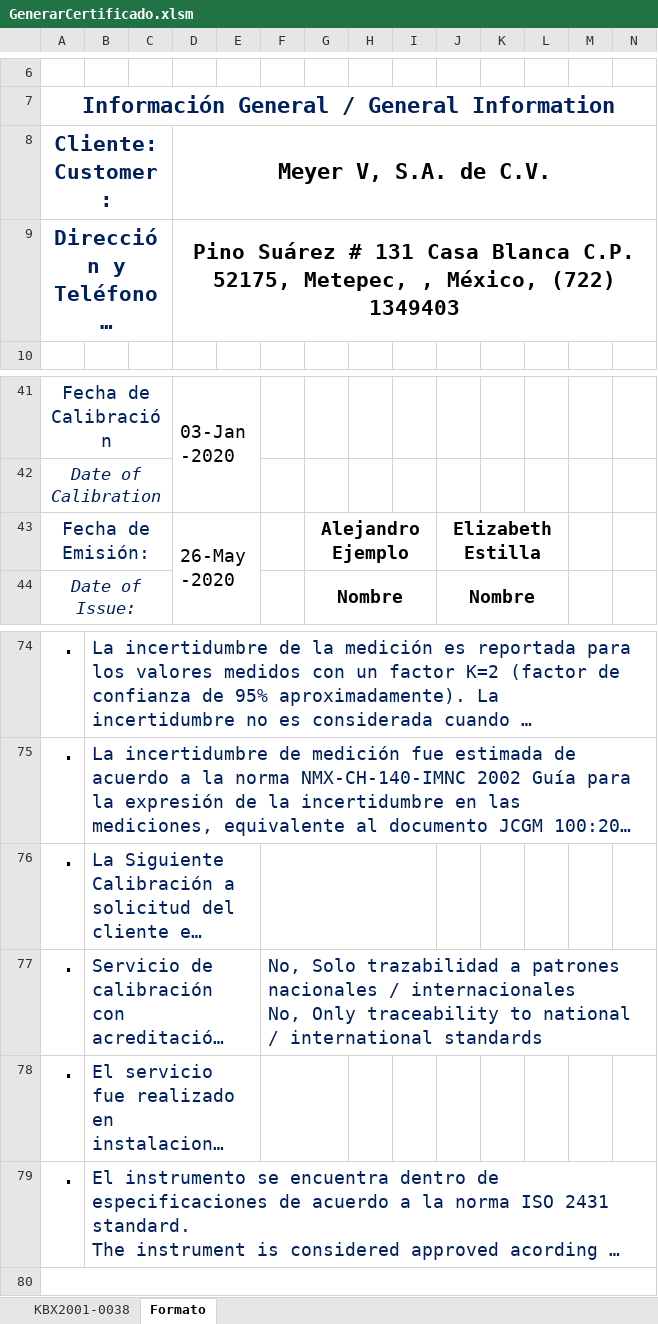
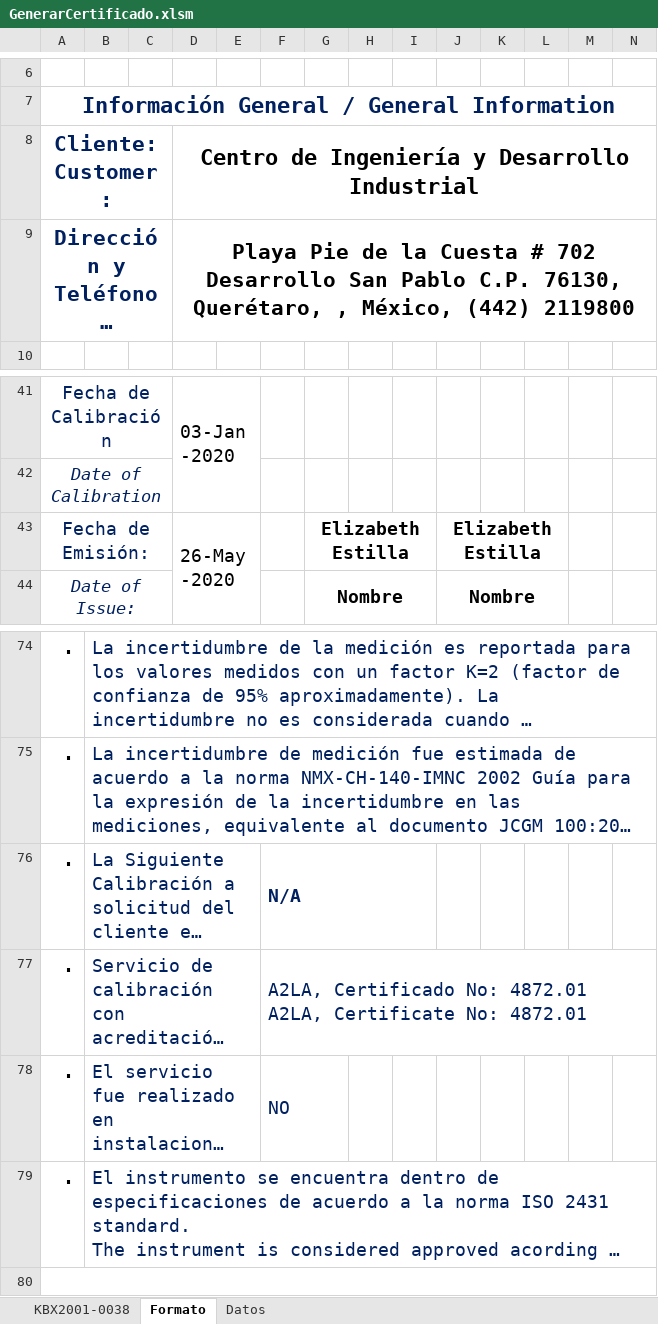
Before and after one commit to hocht/Kalibrix, an Excel workbook: GenerarCertificado.xlsm, sheet Formato, drawn as a sheet; only a part is shown, gaps mark what is left out; long unchanged cells end in …; values as stored, in another font and other column widths than the file's, no borders; charts and pictures not drawn; ↵ is a line break in a cell; the diff names each change by its address in the sheet, - before the commit and + after, or states it on an @@ line.

Commit message:
1.0 Anillo Patron liso funcional, pendientes las opciones desplegables en observaciones

```diff
--- a/GenerarCertificado.xlsm (sheet Formato)
+++ b/GenerarCertificado.xlsm (sheet Formato)
@@ sheet tab unhidden: Datos @@
-D8: Meyer V, S.A. de C.V.
+D8: Centro de Ingeniería y Desarrollo Industrial
-D9: Pino Suárez # 131 Casa Blanca C.P. 52175, Metepec, , México, (722) 1349403
+D9: Playa Pie de la Cuesta # 702 Desarrollo San Pablo C.P. 76130, Querétaro, , México, (442) 2119800
-G43: Alejandro Ejemplo
+G43: Elizabeth Estilla
-F76: (empty)
+F76: N/A
-F77: No, Solo trazabilidad a patrones nacionales / internacionales ↵ No, Only traceability to national / international standards
+F77: A2LA, Certificado No: 4872.01 ↵ A2LA, Certificate No: 4872.01
-F78: (empty)
+F78: NO
```
Also changed, not shown: charts or pictures.
